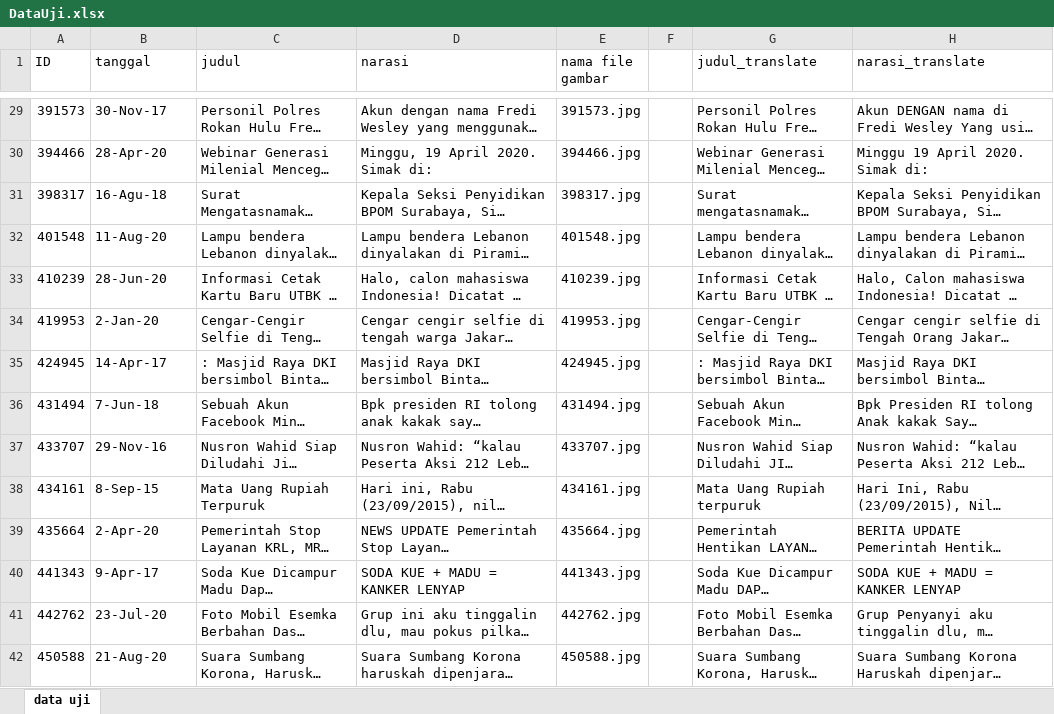
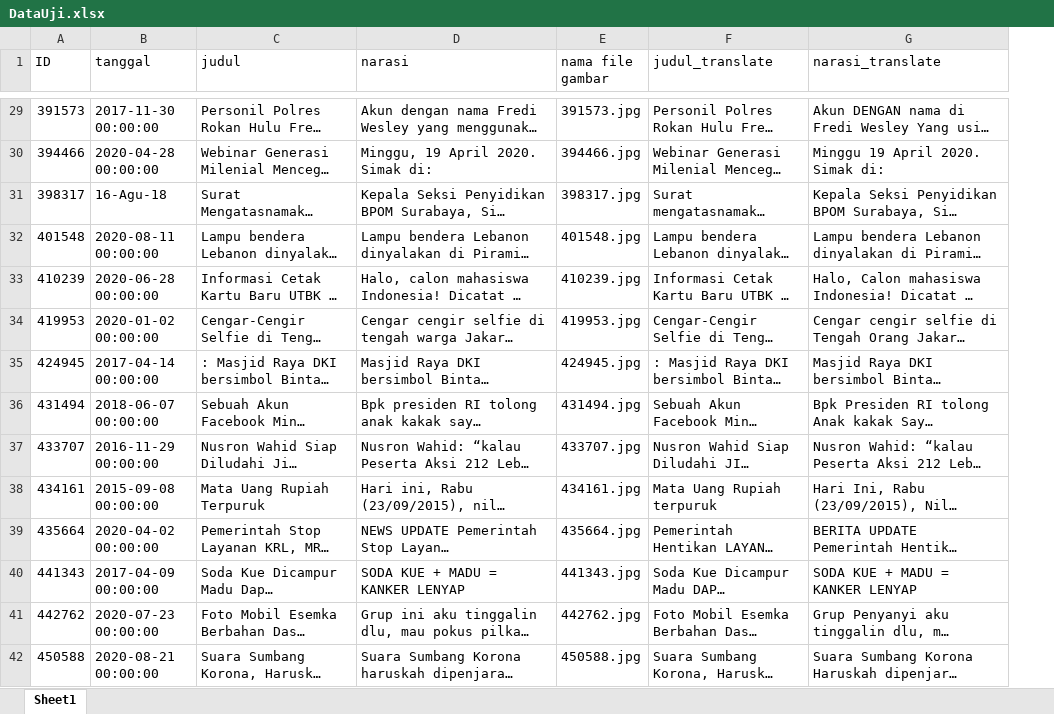
Before and after one commit to PrinandaRahmatullah/hoax-detection, an Excel workbook: data/testing/DataUji.xlsx, sheet Sheet1, drawn as a sheet; only a part is shown, gaps mark what is left out; long unchanged cells end in …; values as stored, in another font and other column widths than the file's, no cell formats; charts and pictures not drawn; the diff covers the shown part only; the diff names each change by its address in the sheet, - before the commit and + after, or states it on an @@ line.

Commit message:
fix: test data miss column

```diff
--- a/data/testing/DataUji.xlsx (sheet Sheet1)
+++ b/data/testing/DataUji.xlsx (sheet Sheet1)
-sheet tab: data uji
+sheet tab: Sheet1
-column F, empty
-B29 (tanggal): 30-Nov-17
+B29 (tanggal): 2017-11-30 00:00:00
-B30 (tanggal): 28-Apr-20
+B30 (tanggal): 2020-04-28 00:00:00
-B32 (tanggal): 11-Aug-20
+B32 (tanggal): 2020-08-11 00:00:00
-B33 (tanggal): 28-Jun-20
+B33 (tanggal): 2020-06-28 00:00:00
-B34 (tanggal): 2-Jan-20
+B34 (tanggal): 2020-01-02 00:00:00
-B35 (tanggal): 14-Apr-17
+B35 (tanggal): 2017-04-14 00:00:00
-B36 (tanggal): 7-Jun-18
+B36 (tanggal): 2018-06-07 00:00:00
-B37 (tanggal): 29-Nov-16
+B37 (tanggal): 2016-11-29 00:00:00
-B38 (tanggal): 8-Sep-15
+B38 (tanggal): 2015-09-08 00:00:00
-B39 (tanggal): 2-Apr-20
+B39 (tanggal): 2020-04-02 00:00:00
-B40 (tanggal): 9-Apr-17
+B40 (tanggal): 2017-04-09 00:00:00
-B41 (tanggal): 23-Jul-20
+B41 (tanggal): 2020-07-23 00:00:00
-B42 (tanggal): 21-Aug-20
+B42 (tanggal): 2020-08-21 00:00:00
```
Also changed, not shown: 441 edited cells elsewhere in this sheet, cell formats, formulas that keep their value, charts or pictures.
